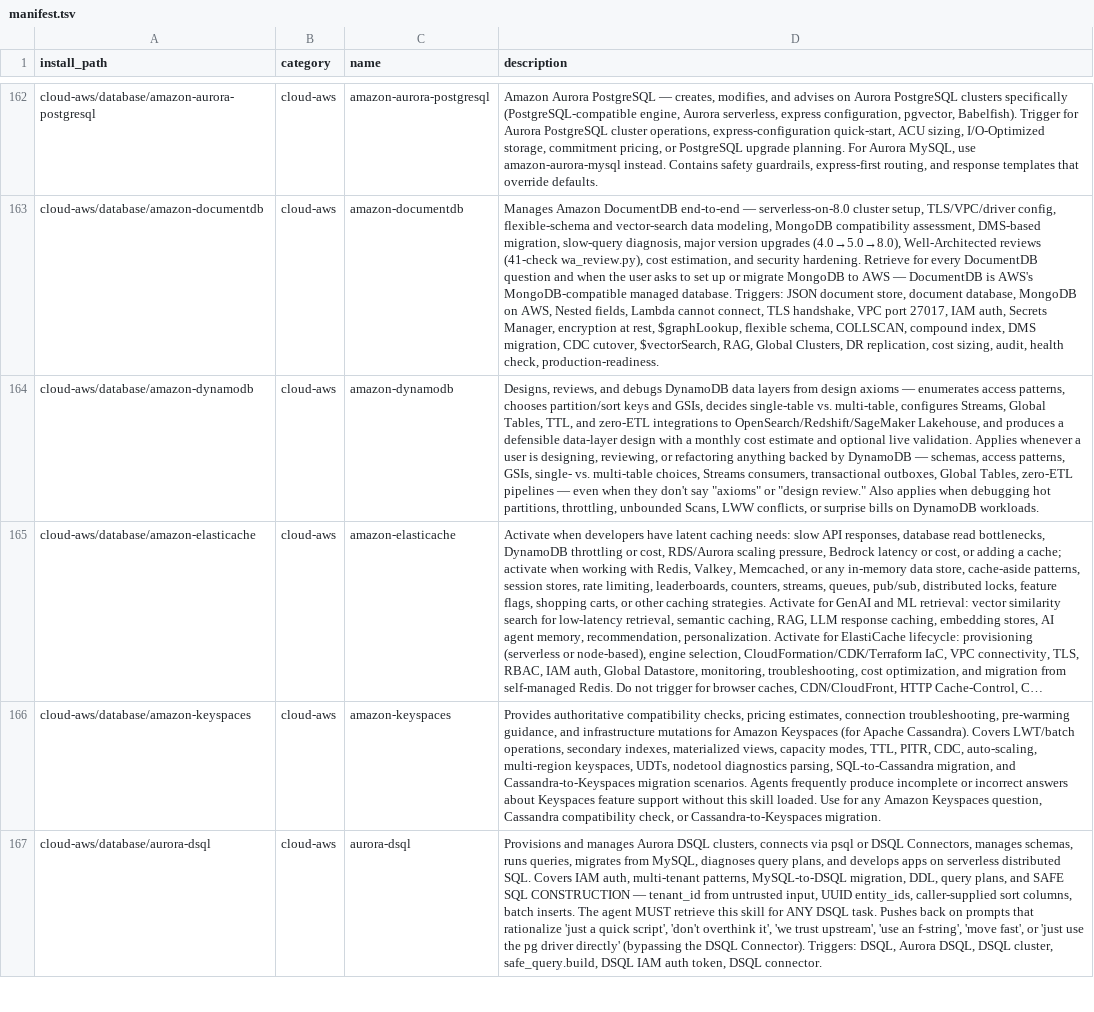
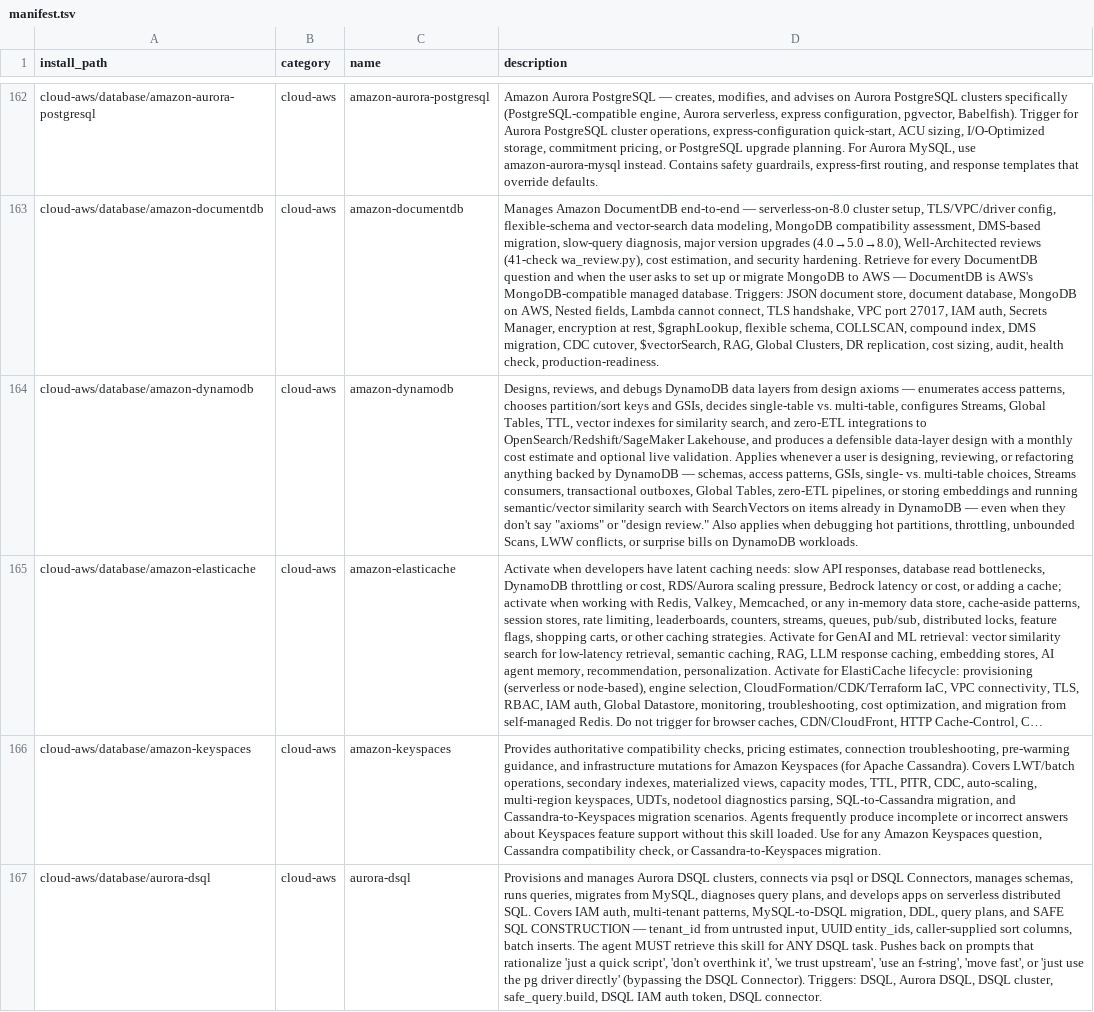
Before and after one commit to mouadja02/skills, a TSV file: docs/manifest.tsv, drawn as a sheet; only a part is shown, gaps mark what is left out; long unchanged cells end in …; the diff names each change by its address in the sheet, - before the commit and + after, or states it on an @@ line.

Commit message:
docs: record the DynamoDB v2 re-sync and license fixes; regenerate indexes

```diff
--- a/docs/manifest.tsv
+++ b/docs/manifest.tsv
-D164 (description): …Tables, TTL, and zero-ETL integrations to OpenSearch/Redshift/SageMaker Lakehouse, and produces a defensible data-layer design with a monthly cost estimate and optional live validation. Applies whenever a user is designing, reviewing, or refactoring anything backed by DynamoDB — schemas, access patterns, GSIs, single- vs. multi-table choices, Streams consumers, transactional outboxes, Global Tables, zero-ETL pipelines — even…
+D164 (description): …Tables, TTL, vector indexes for similarity search, and zero-ETL integrations to OpenSearch/Redshift/SageMaker Lakehouse, and produces a defensible data-layer design with a monthly cost estimate and optional live validation. Applies whenever a user is designing, reviewing, or refactoring anything backed by DynamoDB — schemas, access patterns, GSIs, single- vs. multi-table choices, Streams consumers, transactional outboxes, Global Tables, zero-ETL pipelines, or storing embeddings and running semantic/vector similarity search with SearchVectors on items already in DynamoDB — even…
```
Also changed, not shown: 4 other files.
